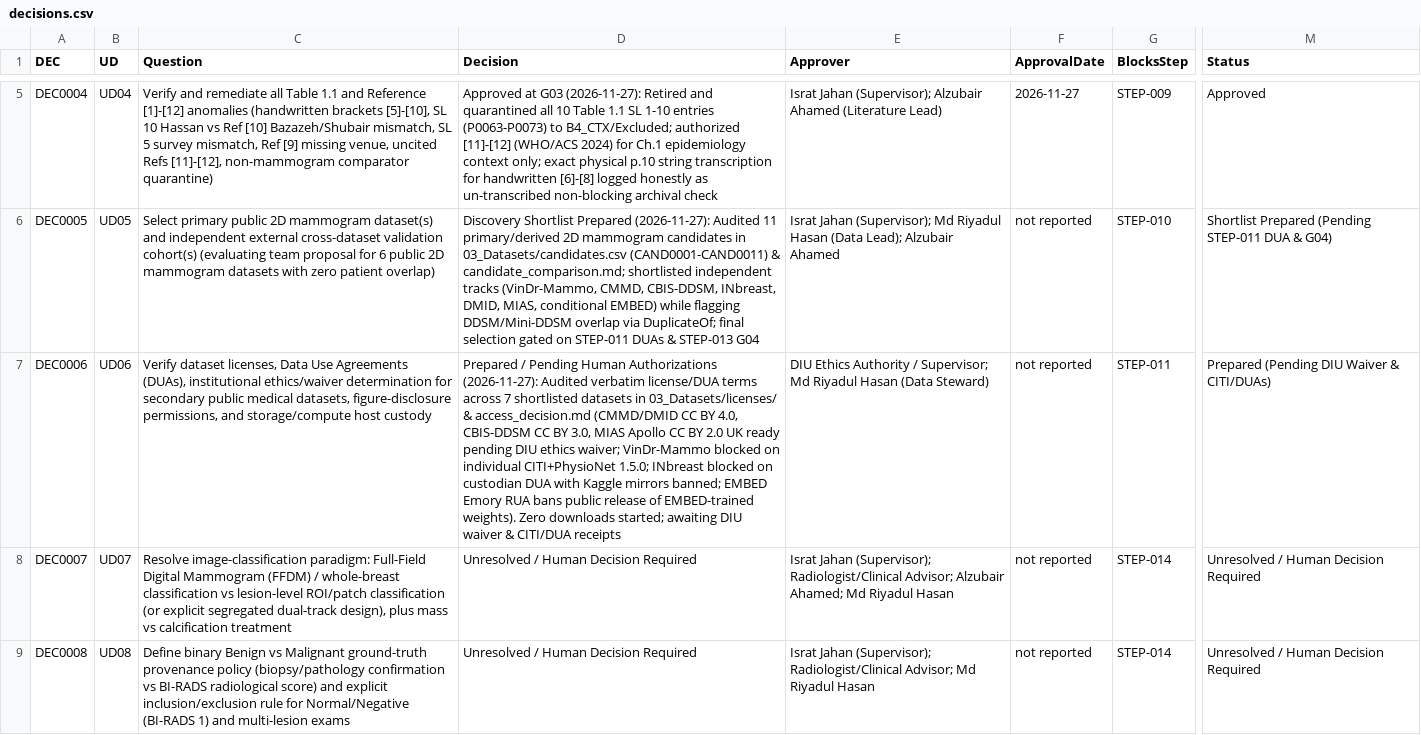
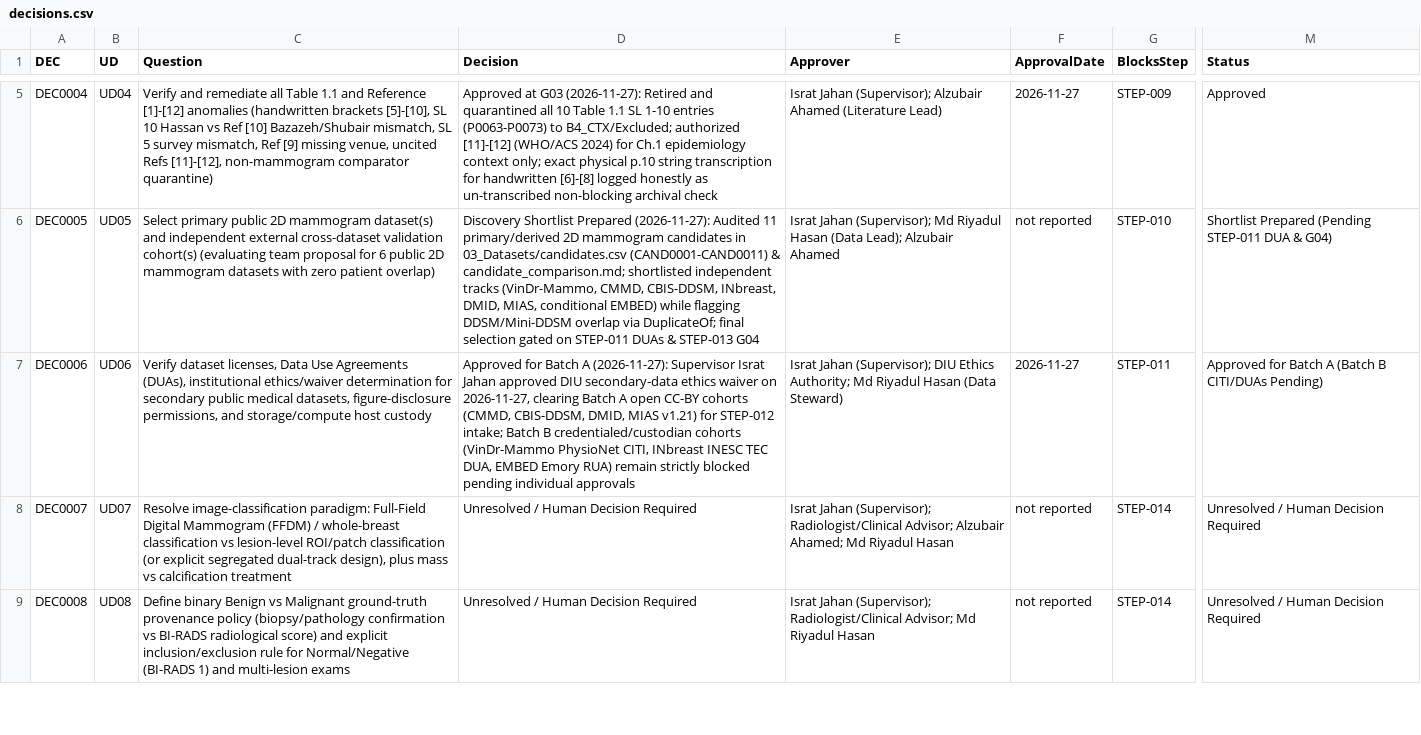
Before and after one commit to Alzubair-Ahamed/Thesis-for-Defense, a CSV file: 01_Project_Management/decisions.csv, drawn as a sheet; only a part is shown, gaps mark what is left out; the diff names each change by its address in the sheet, - before the commit and + after, or states it on an @@ line.

Commit message:
governance: record DEC0006 Batch A DIU waiver approval

```diff
--- a/01_Project_Management/decisions.csv
+++ b/01_Project_Management/decisions.csv
-D7 (Decision): Prepared / Pending Human Authorizations (2026-11-27): Audited verbatim license/DUA terms across 7 shortlisted datasets in 03_Datasets/licenses/ & access_decision.md (CMMD/DMID CC BY 4.0, CBIS-DDSM CC BY 3.0, MIAS Apollo CC BY 2.0 UK ready pending DIU ethics waiver; VinDr-Mammo blocked on individual CITI+PhysioNet 1.5.0; INbreast blocked on custodian DUA with Kaggle mirrors banned; EMBED Emory RUA bans public release of EMBED-trained weights). Zero downloads started; awaiting DIU waiver & CITI/DUA receipts
+D7 (Decision): Approved for Batch A (2026-11-27): Supervisor Israt Jahan approved DIU secondary-data ethics waiver on 2026-11-27, clearing Batch A open CC-BY cohorts (CMMD, CBIS-DDSM, DMID, MIAS v1.21) for STEP-012 intake; Batch B credentialed/custodian cohorts (VinDr-Mammo PhysioNet CITI, INbreast INESC TEC DUA, EMBED Emory RUA) remain strictly blocked pending individual approvals
-E7 (Approver): DIU Ethics Authority / Supervisor; Md Riyadul…
+E7 (Approver): Israt Jahan (Supervisor); DIU Ethics Authority; Md Riyadul…
-F7 (ApprovalDate): not reported
+F7 (ApprovalDate): 2026-11-27
-M7 (Status): Prepared (Pending DIU Waiver & CITI/DUAs)
+M7 (Status): Approved for Batch A (Batch B CITI/DUAs Pending)
```
Also changed, not shown: 03_Datasets/candidates.csv, 4 other files.
